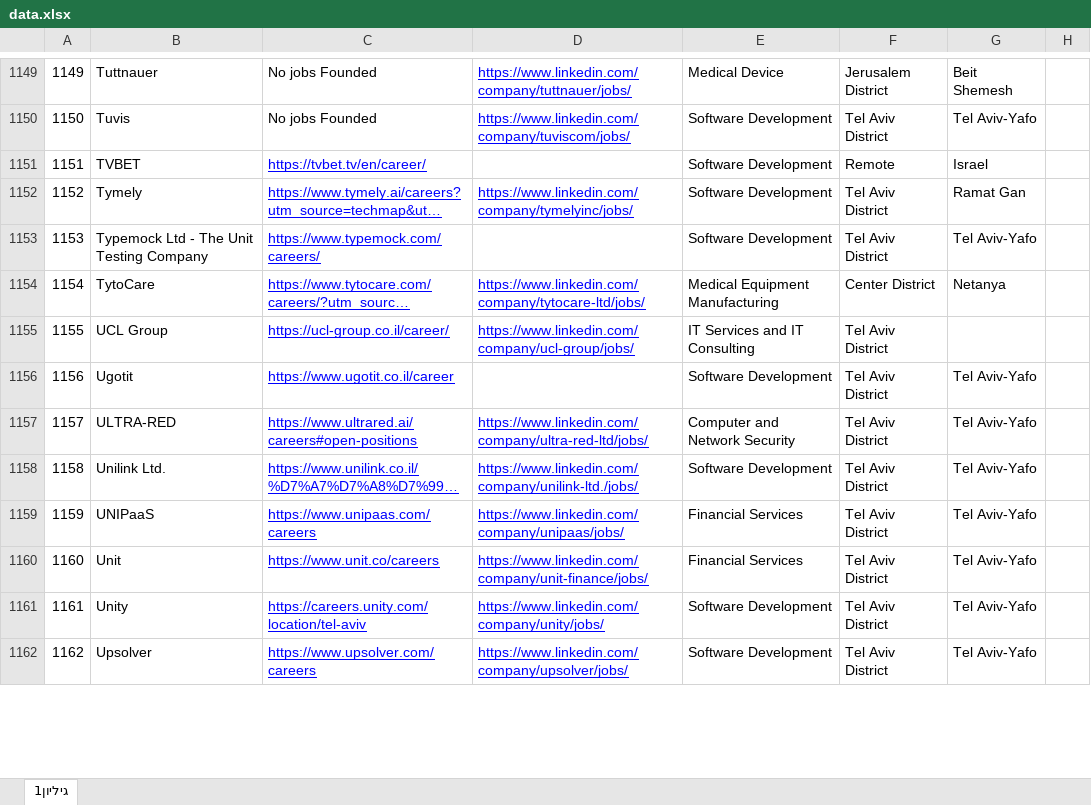
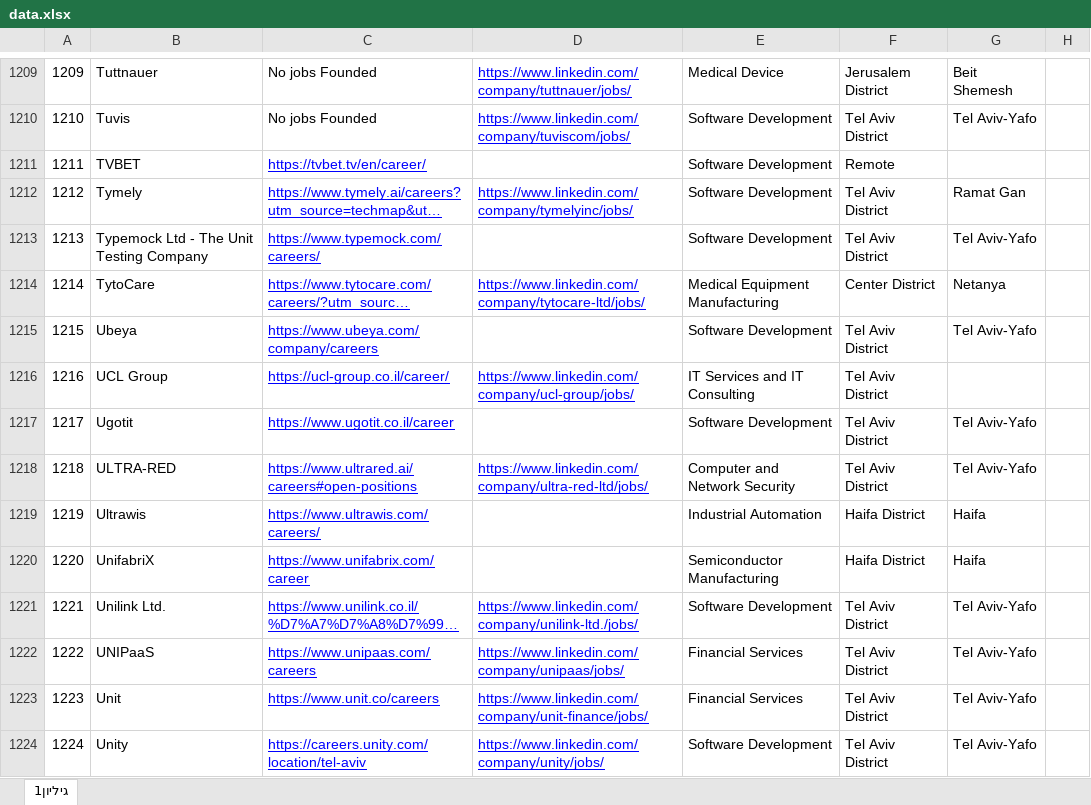
Before and after one commit to NsimDaghash/my-jobs-search, an Excel workbook: public/data.xlsx, sheet גיליון1, drawn as a sheet; only a part is shown, gaps mark what is left out; the shorter side is filled out with more unchanged rows; long unchanged cells end in …; values as stored, in another font and other column widths than the file's, no borders; conditional formats not drawn; addresses are those after the commit; the diff covers the shown part only; the diff names each change by its address in the sheet, - before the commit and + after, or states it on an @@ line.

```diff
--- a/public/data.xlsx (sheet גיליון1)
+++ b/public/data.xlsx (sheet גיליון1)
@@ column A renumbered from row 98 down @@
-G1211: Israel
+G1211: (empty)
+row 1215: 1215 | Ubeya | https://www.ubeya.com/company/careers |  | Software Development | Tel Aviv District | Tel Aviv-Yafo
+row 1219: 1219 | Ultrawis | https://www.ultrawis.com/careers/ |  | Industrial Automation | Haifa District | Haifa
+row 1220: 1220 | UnifabriX | https://www.unifabrix.com/career |  | Semiconductor Manufacturing | Haifa District | Haifa
```
Also changed, not shown: 64 added rows, 1 removed row, 141 edited cells and cell formats elsewhere in this sheet, public/plats.xlsx, 7 other files.
